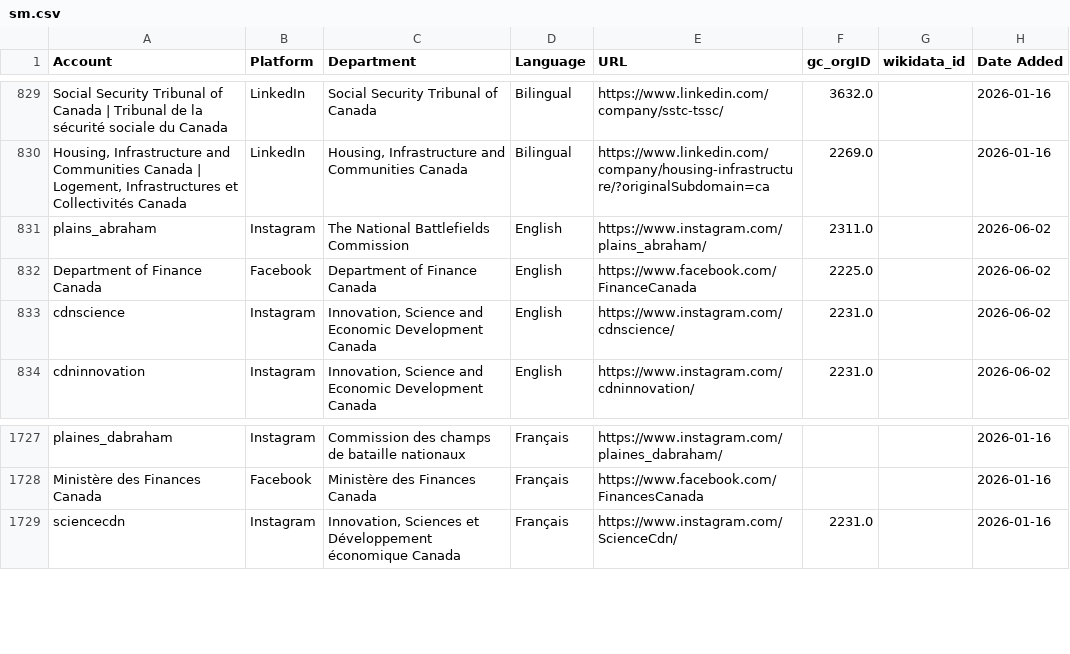
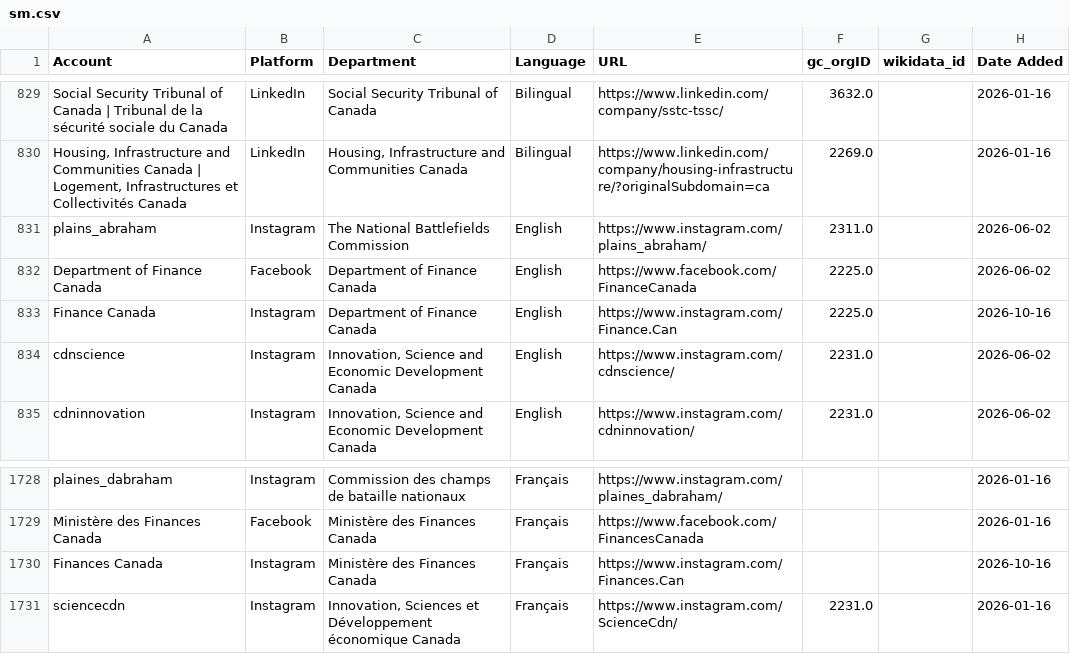
Before and after one commit to PatLittle/GC-Socials, a CSV file: sm.csv, drawn as a sheet; only a part is shown, gaps mark what is left out.

```diff
--- a/sm.csv
+++ b/sm.csv
@@ -832,2 +832,3 @@ plains_abraham,Instagram,The National Battlefields Commission,English,https://ww
 Department of Finance Canada,Facebook,Department of Finance Canada,English,https://www.facebook.com/FinanceCanada,2225.0,,2026-06-02
+Finance Canada,Instagram,Department of Finance Canada,English,https://www.instagram.com/Finance.Can,2225.0,,2026-10-16
 cdnscience,Instagram,"Innovation, Science and Economic Development Canada",English,https://www.instagram.com/cdnscience/,2231.0,,2026-06-02
@@ -1728,2 +1729,3 @@ plaines_dabraham,Instagram,Commission des champs de bataille nationaux,Français
 Ministère des Finances Canada,Facebook,Ministère des Finances Canada,Français,https://www.facebook.com/FinancesCanada,,,2026-01-16
+Finances Canada,Instagram,Ministère des Finances Canada,Français,https://www.instagram.com/Finances.Can,,,2026-10-16
 sciencecdn,Instagram,"Innovation, Sciences et Développement économique Canada",Français,https://www.instagram.com/ScienceCdn/,2231.0,,2026-01-16
```
Also changed, not shown: platform_counts.csv, 2 other files.
